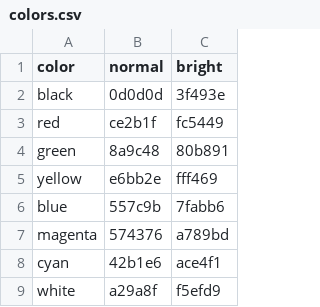
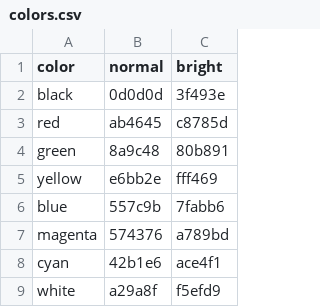
Before and after one commit to tasuten/Fugaku, a CSV file: colors.csv, drawn as a sheet.

Commit message:
I forgot to edit color.csv

```diff
--- a/colors.csv
+++ b/colors.csv
@@ -2,3 +2,3 @@ color,   normal, bright
 black,   0d0d0d, 3f493e
-red,     ce2b1f, fc5449
+red,     ab4645, c8785d
 green,   8a9c48, 80b891
```
